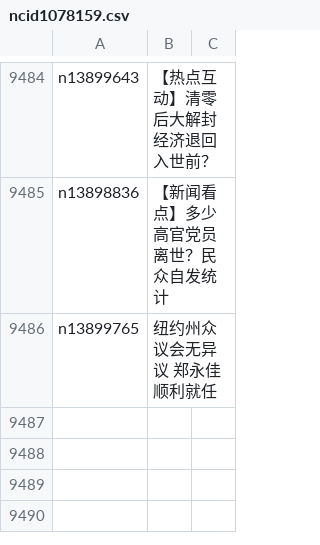
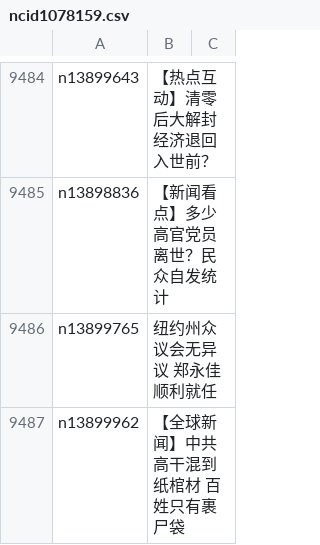
Before and after one commit to epic-marker/epoch-news, a CSV file: indexes/ncid1078159.csv, drawn as a sheet; only a part is shown, gaps mark what is left out; the diff names each change by its address in the sheet, - before the commit and + after, or states it on an @@ line.

```diff
--- a/indexes/ncid1078159.csv
+++ b/indexes/ncid1078159.csv
+row 9487: n13899962 | 【全球新闻】中共高干混到纸棺材 百姓只有裹尸袋
```
Also changed, not shown: indexes/ncid1078160.csv, indexes/ncid277.csv, 50 other files.
